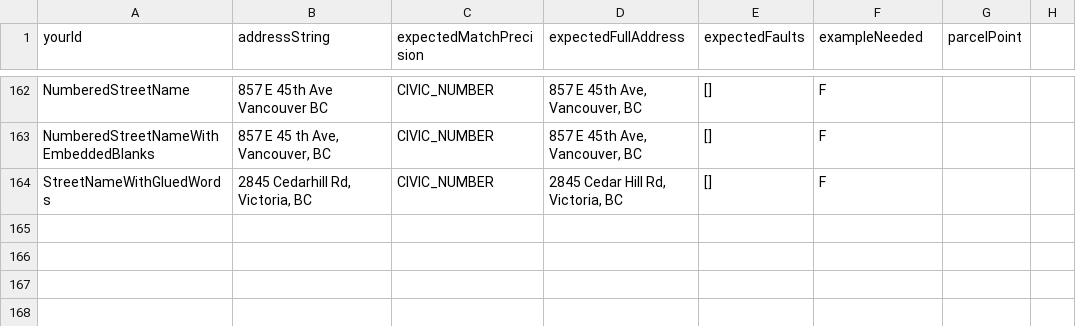
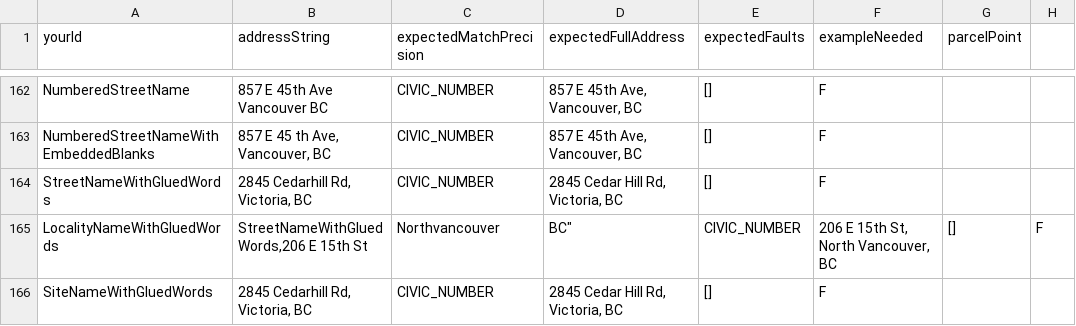
Before and after one commit to cmhodgson/ols-geocoder, a CSV file: atp_addresses.csv, drawn as a sheet; only a part is shown, gaps mark what is left out.

Commit message:
Update atp_addresses.csv

```diff
--- a/atp_addresses.csv
+++ b/atp_addresses.csv
@@ -164 +164,3 @@ NumberedStreetNameWithEmbeddedBlanks,"857 E 45 th Ave, Vancouver, BC",CIVIC_NUMB
 StreetNameWithGluedWords,"2845 Cedarhill Rd, Victoria, BC",CIVIC_NUMBER,"2845 Cedar Hill Rd, Victoria, BC",[],F,
+LocalityNameWithGluedWords,"StreetNameWithGluedWords,"206 E 15th St, Northvancouver, BC",CIVIC_NUMBER,"206 E 15th St, North Vancouver, BC",[],F,
+SiteNameWithGluedWords,"2845 Cedarhill Rd, Victoria, BC",CIVIC_NUMBER,"2845 Cedar Hill Rd, Victoria, BC",[],F,
```
